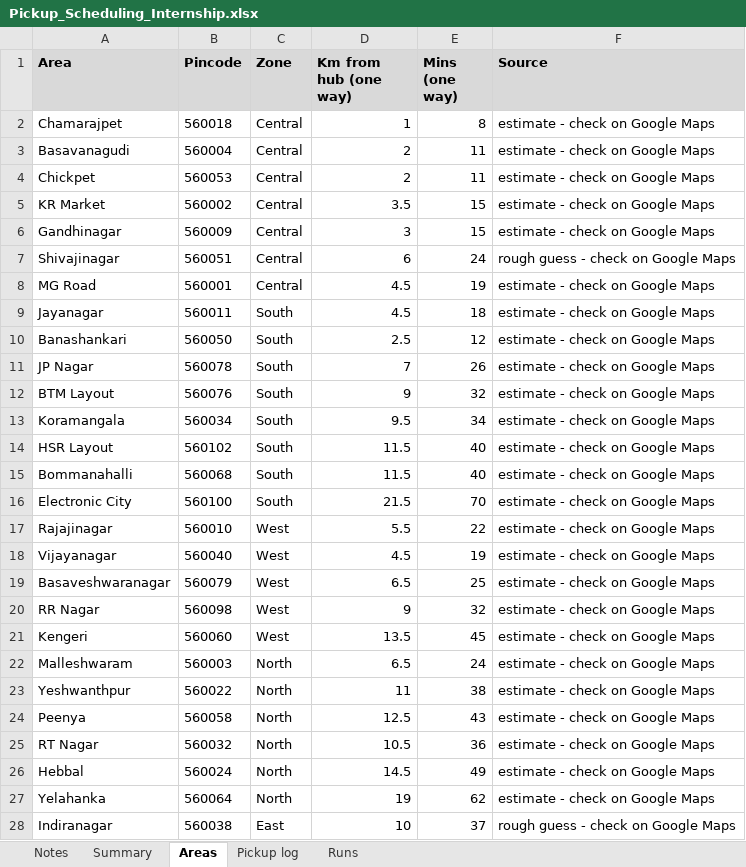
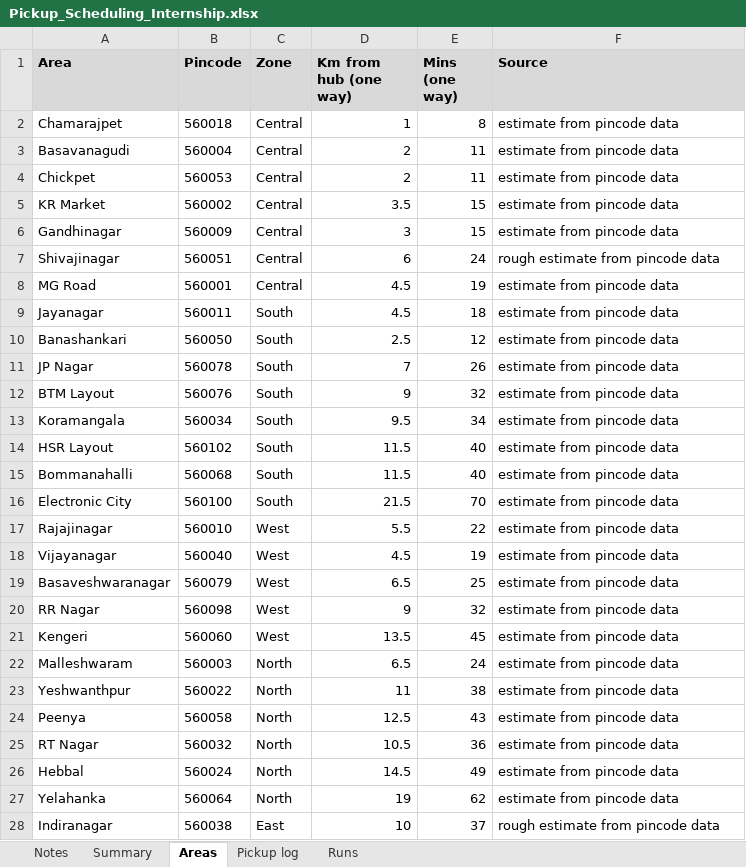
Before and after one commit to kousanidas/bengaluru-pickup-planning, an Excel workbook: Pickup_Scheduling_Internship.xlsx, sheet Areas, drawn as a sheet; only a part is shown; values as stored, in another font and other column widths than the file's, no borders; the diff covers the shown part only; the diff names each change by its address in the sheet, - before the commit and + after, or states it on an @@ line.

Commit message:
Updated Version

```diff
--- a/Pickup_Scheduling_Internship.xlsx (sheet Areas)
+++ b/Pickup_Scheduling_Internship.xlsx (sheet Areas)
-F2:F6 (Source): estimate - check on Google Maps
+F2:F6 (Source): estimate from pincode data
-F7 (Source): rough guess - check on Google Maps
+F7 (Source): rough estimate from pincode data
-F8:F27 (Source): estimate - check on Google Maps
+F8:F27 (Source): estimate from pincode data
-F28 (Source): rough guess - check on Google Maps
+F28 (Source): rough estimate from pincode data
```
Also changed, not shown: 2 removed rows and 4 edited cells elsewhere in this sheet, sheet Notes, charts or pictures.
